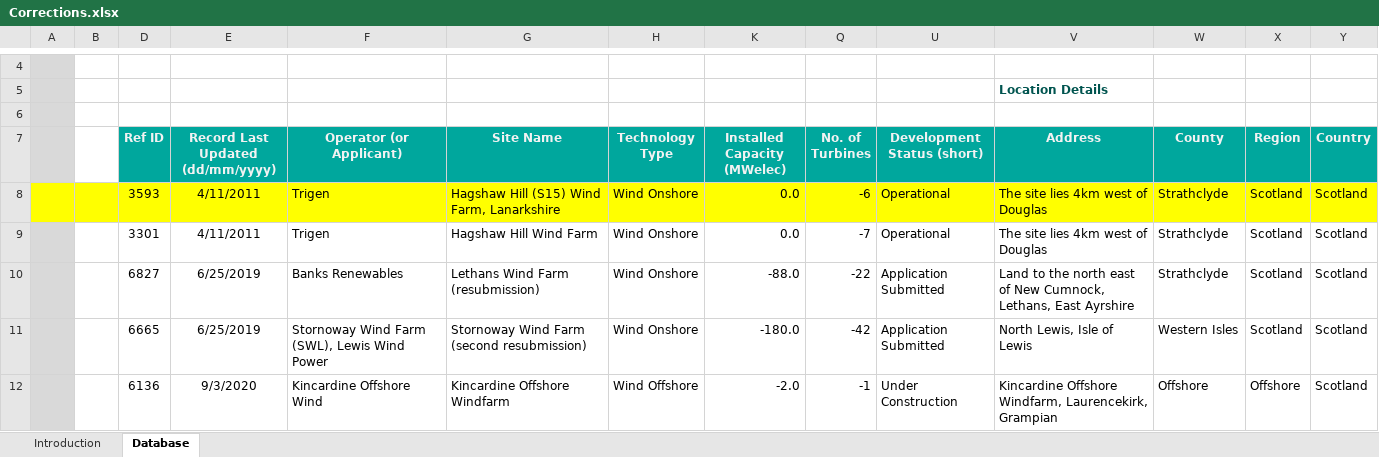
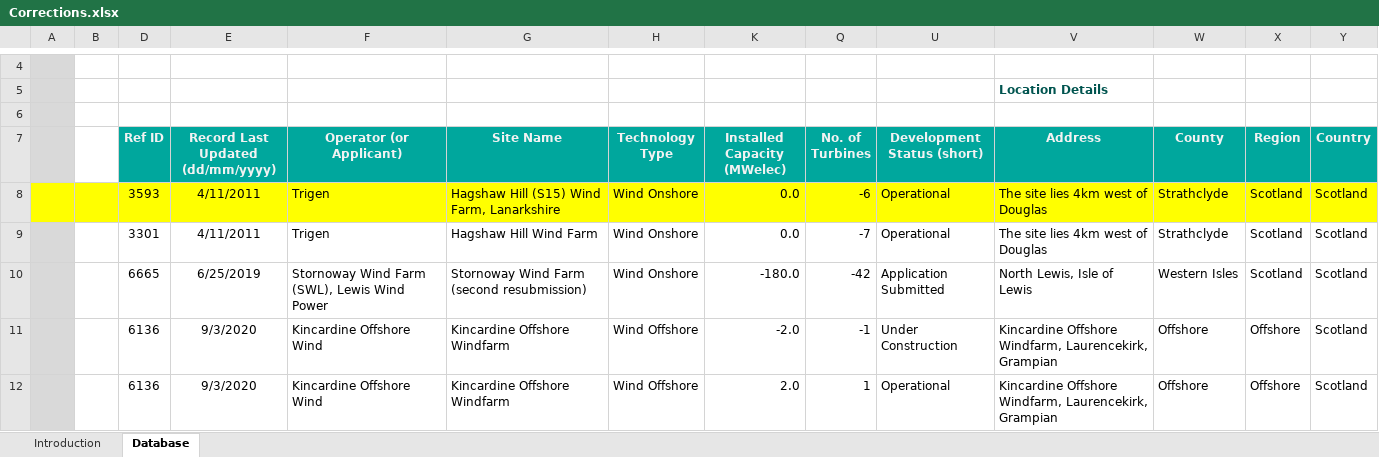
Before and after one commit to sallysemple/ScottishEnergyStatsProcessing, an Excel workbook: Data Sources/REPD (Operational Corrections)/Corrections/Corrections.xlsx, sheet Database, drawn as a sheet; only a part is shown, gaps mark what is left out; the shorter side is filled out with more unchanged rows; values as stored, in another font and other column widths than the file's, no borders; rows hold the shown columns only; the diff names each change by its address in the sheet, - before the commit and + after, or states it on an @@ line.

```diff
--- a/Data Sources/REPD (Operational Corrections)/Corrections/Corrections.xlsx (sheet Database)
+++ b/Data Sources/REPD (Operational Corrections)/Corrections/Corrections.xlsx (sheet Database)
-row 10:  |  | 6827 | 6/25/2019 | Banks Renewables | Lethans Wind Farm (resubmission) | Wind Onshore | -88.0 | -22 | Application Submitted | Land to the north east of New Cumnock, Lethans, East Ayrshire | Strathclyde | Scotland | Scotland
```
Also changed, not shown: hidden cells, Data Sources/REPD (Operational Corrections)/CountyLookup.xlsx, 5 other files.
